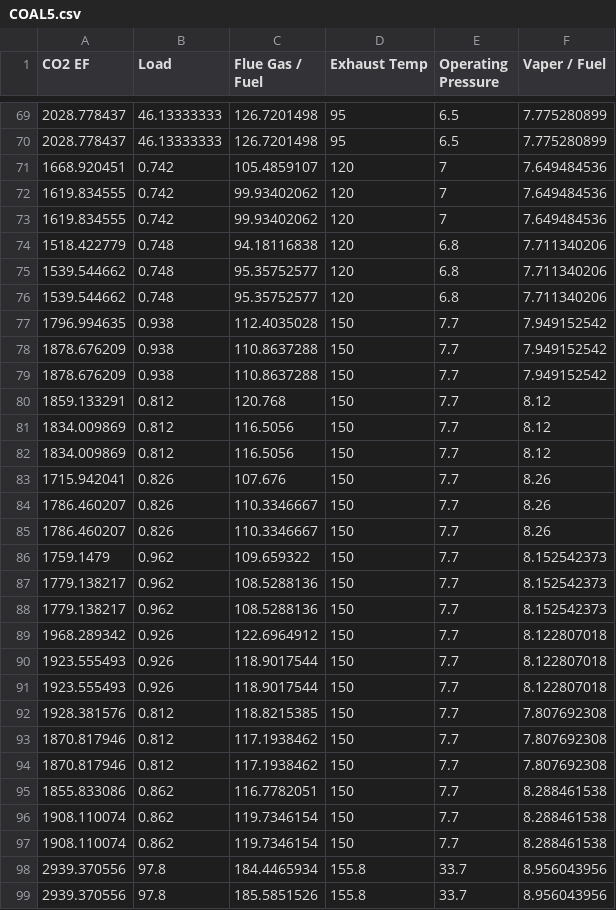
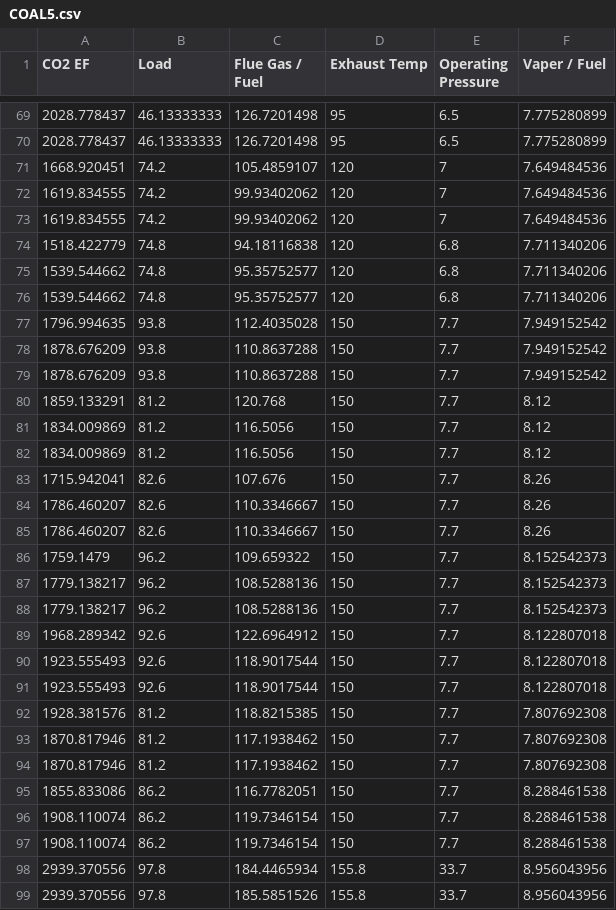
Before and after one commit to JUN881004/JUN2, a CSV file: COAL5.csv, drawn as a sheet; only a part is shown, gaps mark what is left out; the diff covers the shown part only.

```diff
--- a/COAL5.csv
+++ b/COAL5.csv
@@ -70,29 +70,29 @@ CO2 EF,Load,Flue Gas / Fuel,Exhaust Temp,Operating Pressure,Vaper / Fuel
 2028.778437,46.13333333,126.7201498,95,6.5,7.775280899
-1668.920451,0.742,105.4859107,120,7,7.649484536
-1619.834555,0.742,99.93402062,120,7,7.649484536
-1619.834555,0.742,99.93402062,120,7,7.649484536
-1518.422779,0.748,94.18116838,120,6.8,7.711340206
-1539.544662,0.748,95.35752577,120,6.8,7.711340206
-1539.544662,0.748,95.35752577,120,6.8,7.711340206
-1796.994635,0.938,112.4035028,150,7.7,7.949152542
-1878.676209,0.938,110.8637288,150,7.7,7.949152542
-1878.676209,0.938,110.8637288,150,7.7,7.949152542
-1859.133291,0.812,120.768,150,7.7,8.12
-1834.009869,0.812,116.5056,150,7.7,8.12
-1834.009869,0.812,116.5056,150,7.7,8.12
-1715.942041,0.826,107.676,150,7.7,8.26
-1786.460207,0.826,110.3346667,150,7.7,8.26
-1786.460207,0.826,110.3346667,150,7.7,8.26
-1759.1479,0.962,109.659322,150,7.7,8.152542373
-1779.138217,0.962,108.5288136,150,7.7,8.152542373
-1779.138217,0.962,108.5288136,150,7.7,8.152542373
-1968.289342,0.926,122.6964912,150,7.7,8.122807018
-1923.555493,0.926,118.9017544,150,7.7,8.122807018
-1923.555493,0.926,118.9017544,150,7.7,8.122807018
-1928.381576,0.812,118.8215385,150,7.7,7.807692308
-1870.817946,0.812,117.1938462,150,7.7,7.807692308
-1870.817946,0.812,117.1938462,150,7.7,7.807692308
-1855.833086,0.862,116.7782051,150,7.7,8.288461538
-1908.110074,0.862,119.7346154,150,7.7,8.288461538
-1908.110074,0.862,119.7346154,150,7.7,8.288461538
+1668.920451,74.2,105.4859107,120,7,7.649484536
+1619.834555,74.2,99.93402062,120,7,7.649484536
+1619.834555,74.2,99.93402062,120,7,7.649484536
+1518.422779,74.8,94.18116838,120,6.8,7.711340206
+1539.544662,74.8,95.35752577,120,6.8,7.711340206
+1539.544662,74.8,95.35752577,120,6.8,7.711340206
+1796.994635,93.8,112.4035028,150,7.7,7.949152542
+1878.676209,93.8,110.8637288,150,7.7,7.949152542
+1878.676209,93.8,110.8637288,150,7.7,7.949152542
+1859.133291,81.2,120.768,150,7.7,8.12
+1834.009869,81.2,116.5056,150,7.7,8.12
+1834.009869,81.2,116.5056,150,7.7,8.12
+1715.942041,82.6,107.676,150,7.7,8.26
+1786.460207,82.6,110.3346667,150,7.7,8.26
+1786.460207,82.6,110.3346667,150,7.7,8.26
+1759.1479,96.2,109.659322,150,7.7,8.152542373
+1779.138217,96.2,108.5288136,150,7.7,8.152542373
+1779.138217,96.2,108.5288136,150,7.7,8.152542373
+1968.289342,92.6,122.6964912,150,7.7,8.122807018
+1923.555493,92.6,118.9017544,150,7.7,8.122807018
+1923.555493,92.6,118.9017544,150,7.7,8.122807018
+1928.381576,81.2,118.8215385,150,7.7,7.807692308
+1870.817946,81.2,117.1938462,150,7.7,7.807692308
+1870.817946,81.2,117.1938462,150,7.7,7.807692308
+1855.833086,86.2,116.7782051,150,7.7,8.288461538
+1908.110074,86.2,119.7346154,150,7.7,8.288461538
+1908.110074,86.2,119.7346154,150,7.7,8.288461538
 2939.370556,97.8,184.4465934,155.8,33.7,8.956043956
```
Also changed, not shown: 38 edited cells elsewhere in this file.
